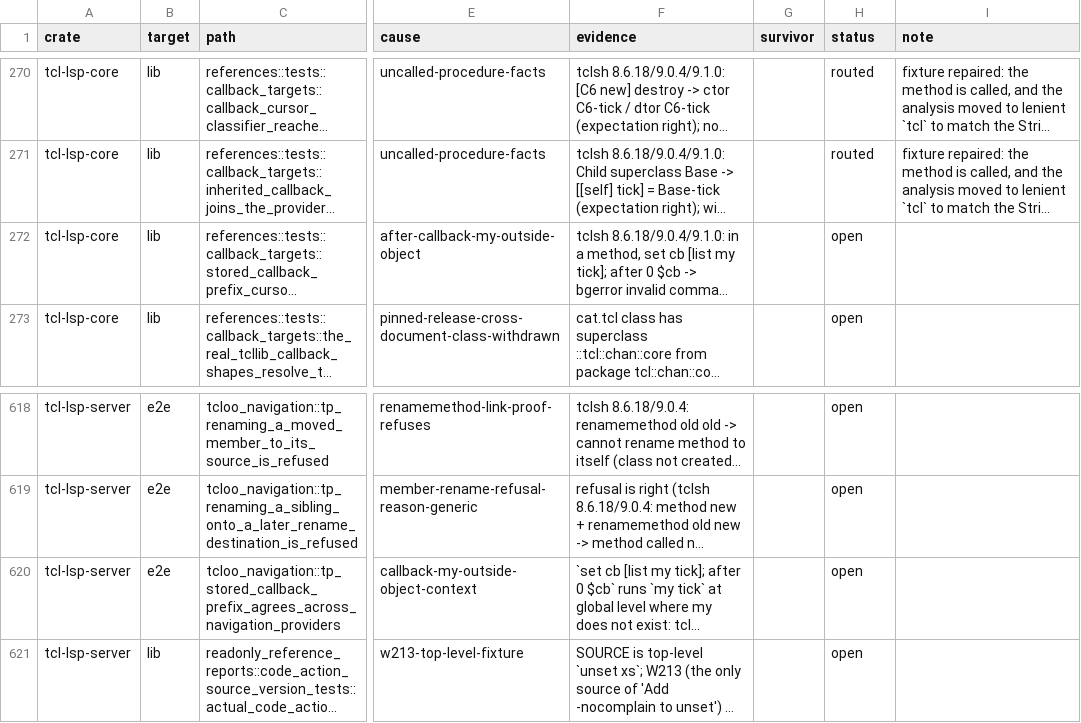
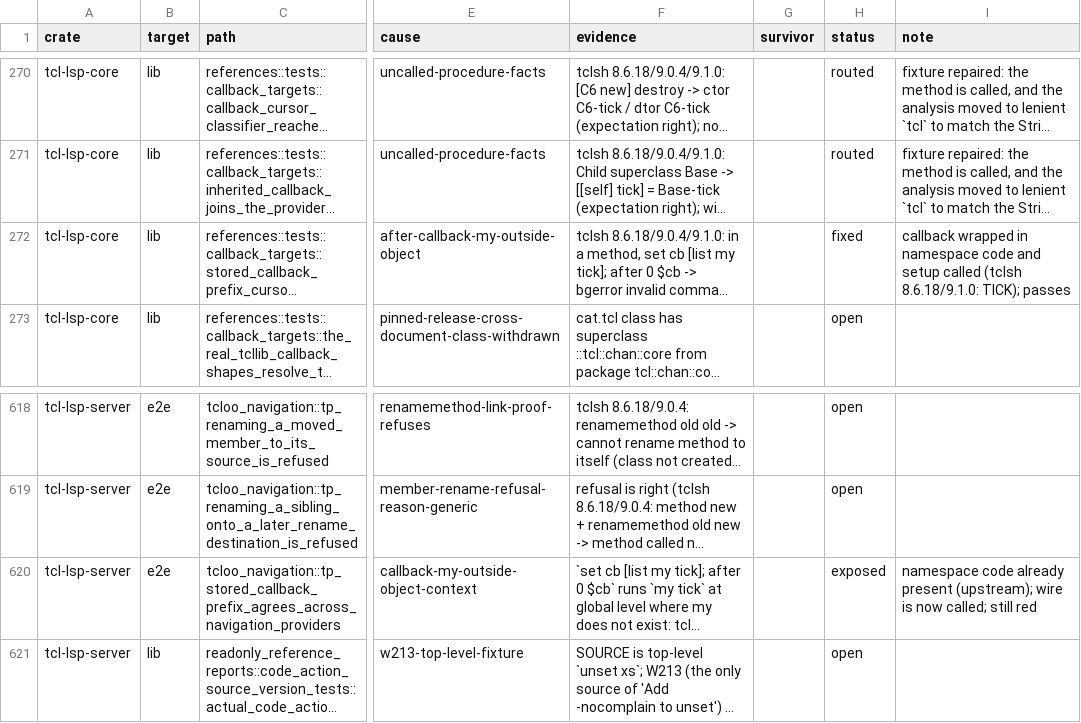
Before and after one commit to bitwisecook/tcl-lsp, a TSV file: docs/work/test-scrub/ledger/lsp-features.tsv, drawn as a sheet; only a part is shown, gaps mark what is left out; long unchanged cells end in …; the diff names each change by its address in the sheet, - before the commit and + after, or states it on an @@ line.

```diff
--- a/docs/work/test-scrub/ledger/lsp-features.tsv
+++ b/docs/work/test-scrub/ledger/lsp-features.tsv
-H272 (status): open
+H272 (status): fixed
-I272 (note): (empty)
+I272 (note): callback wrapped in namespace code and setup called (tclsh 8.6.18/9.1.0: TICK); passes
-H620 (status): open
+H620 (status): exposed
-I620 (note): (empty)
+I620 (note): namespace code already present (upstream); wire is now called; still red
```
Also changed, not shown: 2 other files.
